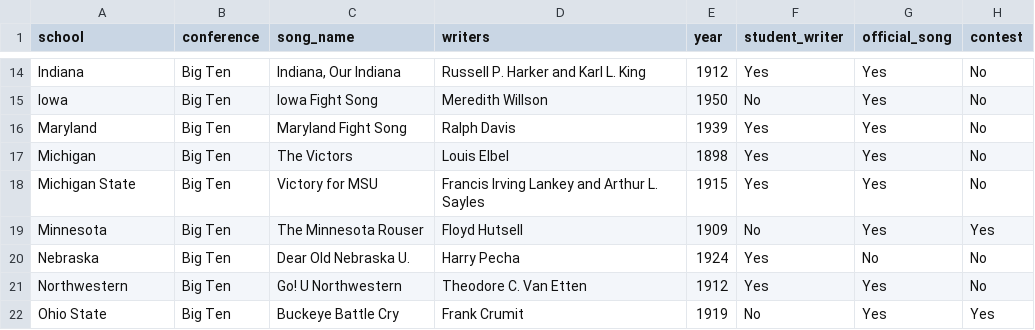
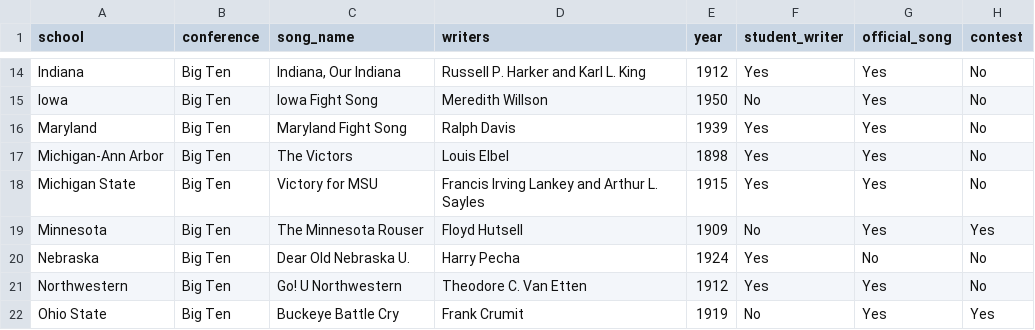
Before and after one commit to gould-ann/ds202_project, a CSV file: fight-songs.csv, drawn as a sheet; only a part is shown, gaps mark what is left out; the diff names each change by its address in the sheet, - before the commit and + after, or states it on an @@ line.

Commit message:
working on cleaning data right now

```diff
--- a/fight-songs.csv
+++ b/fight-songs.csv
-A17 (school): Michigan
+A17 (school): Michigan-Ann Arbor
```
Also changed, not shown: 2 other files.
